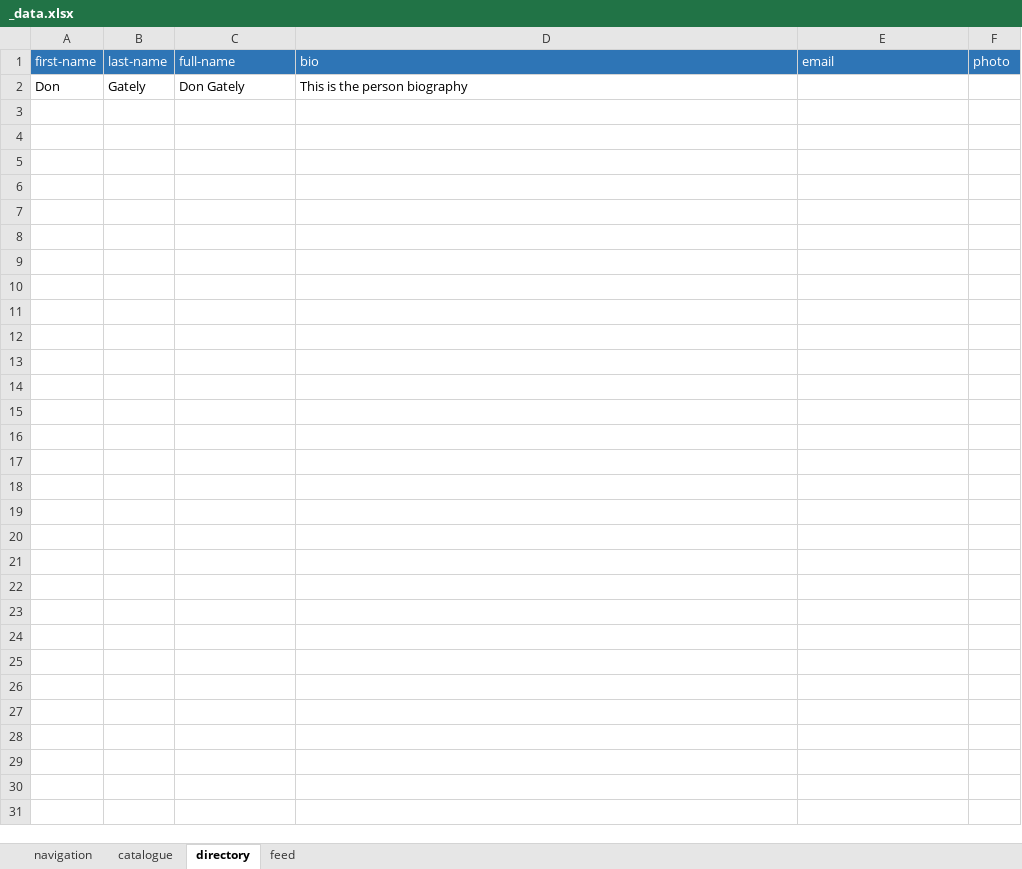
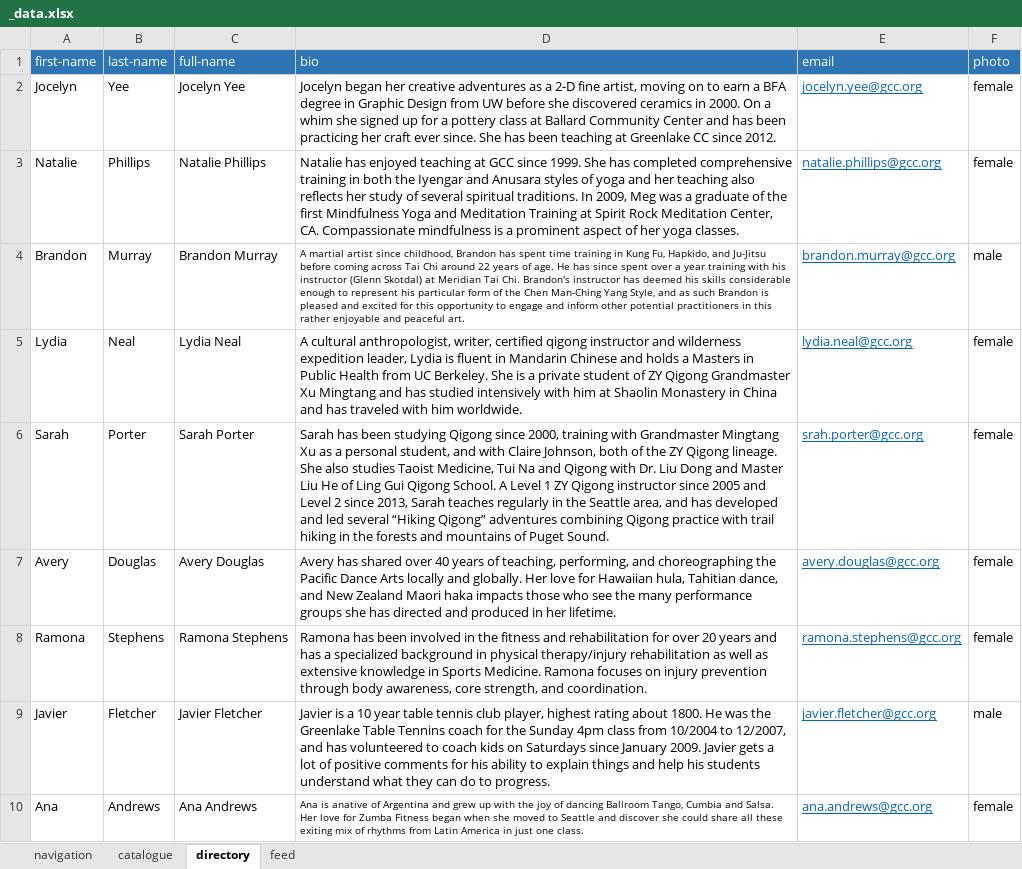
Before and after one commit to andybywire/cfp-example, an Excel workbook: _data/_data.xlsx, sheet directory, drawn as a sheet; values as stored, in another font and other column widths than the file's, no borders; removed rows and columns are numbered as before the commit, all else as after; the diff names each change by its address in the sheet, - before the commit and + after, or states it on an @@ line.

Commit message:
Update data.xlsx with Greenlake Community Center content

```diff
--- a/_data/_data.xlsx (sheet directory)
+++ b/_data/_data.xlsx (sheet directory)
-row 2: Don | Gately | Don Gately | This is the person biography
+row 2: Jocelyn | Yee | Jocelyn Yee | Jocelyn began her creative adventures as a 2-D fine artist, moving on to earn a BFA degree in Graphic Design from UW before she discovered ceramics in 2000. On a whim she signed up for a pottery class at Ballard Community Center and has been practicing her craft ever since. She has been teaching at Greenlake CC since 2012. | jocelyn.yee@gcc.org | female
+row 3: Natalie | Phillips | Natalie Phillips | Natalie has enjoyed teaching at GCC since 1999. She has completed comprehensive training in both the Iyengar and Anusara styles of yoga and her teaching also reflects her study of several spiritual traditions. In 2009, Meg was a graduate of the first Mindfulness Yoga and Meditation Training at Spirit Rock Meditation Center, CA. Compassionate mindfulness is a prominent aspect of her yoga classes. | natalie.phillips@gcc.org | female
+row 4: Brandon | Murray | Brandon Murray | A martial artist since childhood, Brandon has spent time training in Kung Fu, Hapkido, and Ju-Jitsu before coming across Tai Chi around 22 years of age. He has since spent over a year training with his instructor (Glenn Skotdal) at Meridian Tai Chi. Brandon's instructor has deemed his skills considerable enough to represent his particular form of the Chen Man-Ching Yang Style, and as such Brandon is pleased and excited for this opportunity to engage and inform other potential practitioners in this rather enjoyable and peaceful art. | brandon.murray@gcc.org | male
+row 5: Lydia | Neal | Lydia Neal | A cultural anthropologist, writer, certified qigong instructor and wilderness expedition leader, Lydia is fluent in Mandarin Chinese and holds a Masters in Public Health from UC Berkeley. She is a private student of ZY Qigong Grandmaster Xu Mingtang and has studied intensively with him at Shaolin Monastery in China and has traveled with him worldwide. | lydia.neal@gcc.org | female
+row 6: Sarah | Porter | Sarah Porter | Sarah has been studying Qigong since 2000, training with Grandmaster Mingtang Xu as a personal student, and with Claire Johnson, both of the ZY Qigong lineage. She also studies Taoist Medicine, Tui Na and Qigong with Dr. Liu Dong and Master Liu He of Ling Gui Qigong School. A Level 1 ZY Qigong instructor since 2005 and Level 2 since 2013, Sarah teaches regularly in the Seattle area, and has developed and led several “Hiking Qigong” adventures combining Qigong practice with trail hiking in the forests and mountains of Puget Sound. | srah.porter@gcc.org | female
+row 7: Avery | Douglas | Avery Douglas | Avery has shared over 40 years of teaching, performing, and choreographing the Pacific Dance Arts locally and globally. Her love for Hawaiian hula, Tahitian dance, and New Zealand Maori haka impacts those who see the many performance groups she has directed and produced in her lifetime. | avery.douglas@gcc.org | female
+row 8: Ramona | Stephens | Ramona Stephens | Ramona has been involved in the fitness and rehabilitation for over 20 years and has a specialized background in physical therapy/injury rehabilitation as well as extensive knowledge in Sports Medicine. Ramona focuses on injury prevention through body awareness, core strength, and coordination. | ramona.stephens@gcc.org | female
+row 9: Javier | Fletcher | Javier Fletcher | Javier is a 10 year table tennis club player, highest rating about 1800. He was the Greenlake Table Tennins coach for the Sunday 4pm class from 10/2004 to 12/2007, and has volunteered to coach kids on Saturdays since January 2009. Javier gets a lot of positive comments for his ability to explain things and help his students understand what they can do to progress. | javier.fletcher@gcc.org | male
+row 10: Ana | Andrews | Ana Andrews | Ana is anative of Argentina and grew up with the joy of dancing Ballroom Tango, Cumbia and Salsa. Her love for Zumba Fitness began when she moved to Seattle and discover she could share all these exiting mix of rhythms from Latin America in just one class. | ana.andrews@gcc.org | female
```
Also changed, not shown: sheet catalogue, sheet feed.
